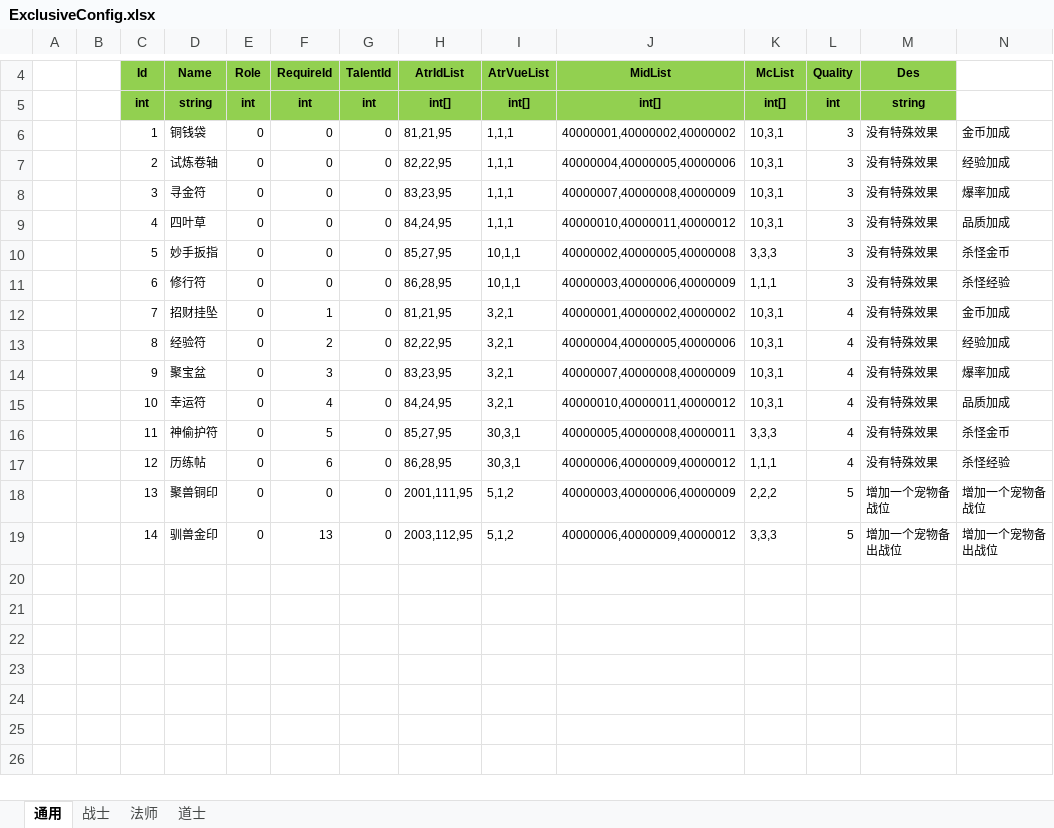
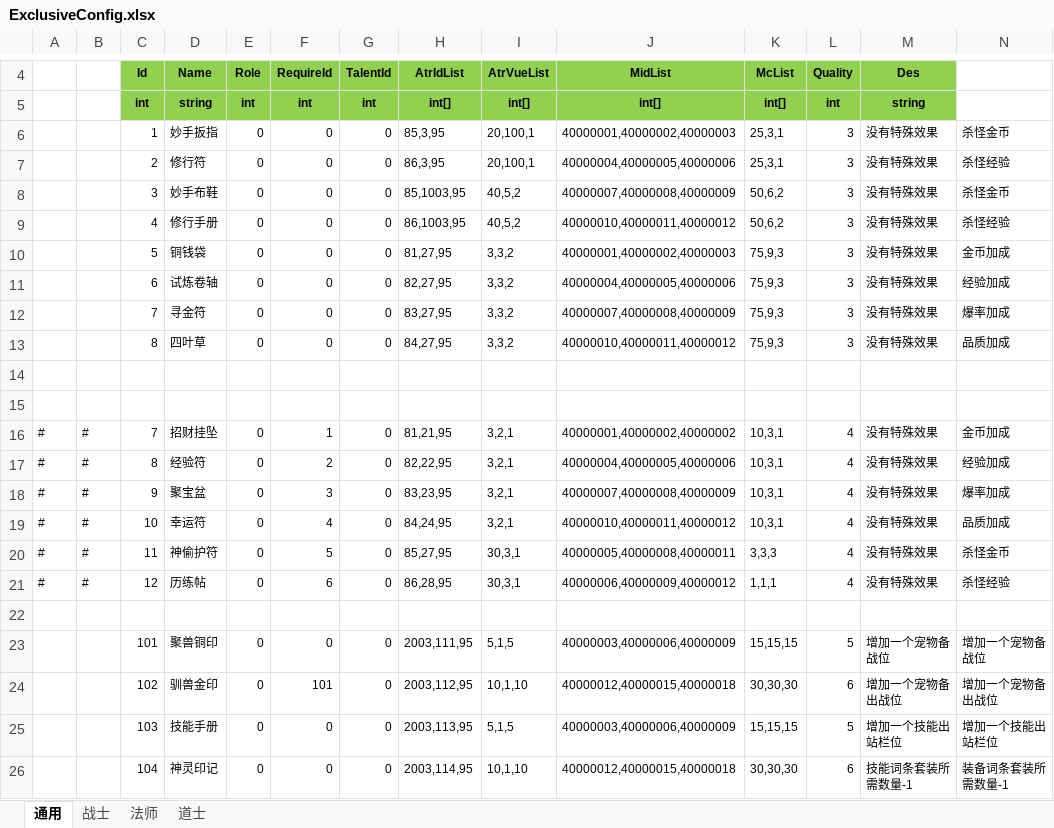
Before and after one commit to wokanjianyang/legend2, an Excel workbook: Excel/ExclusiveConfig.xlsx, sheet 通用, drawn as a sheet; only a part is shown, gaps mark what is left out; values as stored, in another font and other column widths than the file's, no borders; addresses are those after the commit; the diff names each change by its address in the sheet, - before the commit and + after, or states it on an @@ line.

```diff
--- a/Excel/ExclusiveConfig.xlsx (sheet 通用)
+++ b/Excel/ExclusiveConfig.xlsx (sheet 通用)
+row 6:  |  | 1 | 妙手扳指 | 0 | 0 | 0 | 85,3,95 | 20,100,1 | 40000001,40000002,40000003 | 25,3,1 | 3 | 没有特殊效果 | 杀怪金币
+row 7:  |  | 2 | 修行符 | 0 | 0 | 0 | 86,3,95 | 20,100,1 | 40000004,40000005,40000006 | 25,3,1 | 3 | 没有特殊效果 | 杀怪经验
+row 8:  |  | 3 | 妙手布鞋 | 0 | 0 | 0 | 85,1003,95 | 40,5,2 | 40000007,40000008,40000009 | 50,6,2 | 3 | 没有特殊效果 | 杀怪金币
+row 9:  |  | 4 | 修行手册 | 0 | 0 | 0 | 86,1003,95 | 40,5,2 | 40000010,40000011,40000012 | 50,6,2 | 3 | 没有特殊效果 | 杀怪经验
-C10: 1
+C10: 5
-H10: 81,21,95
+H10: 81,27,95
-I10:I13: 1,1,1
+I10:I13: 3,3,2
-J10: 40000001,40000002,40000002
+J10: 40000001,40000002,40000003
-K10:K13: 10,3,1
+K10:K13: 75,9,3
-C11: 2
+C11: 6
-H11: 82,22,95
+H11: 82,27,95
-C12: 3
+C12: 7
-H12: 83,23,95
+H12: 83,27,95
-C13: 4
+C13: 8
-H13: 84,24,95
+H13: 84,27,95
-row 14:  |  | 5 | 妙手扳指 | 0 | 0 | 0 | 85,27,95 | 10,1,1 | 40000002,40000005,40000008 | 3,3,3 | 3 | 没有特殊效果 | 杀怪金币
+row 14: (empty)
-row 15:  |  | 6 | 修行符 | 0 | 0 | 0 | 86,28,95 | 10,1,1 | 40000003,40000006,40000009 | 1,1,1 | 3 | 没有特殊效果 | 杀怪经验
+row 15: (empty)
-A16:A21: (empty)
+A16:A21: #
-B16:B21: (empty)
+B16:B21: #
+row 22: (empty)
-C23: 13
+C23: 101
-H23: 2001,111,95
+H23: 2003,111,95
-I23: 5,1,2
+I23: 5,1,5
-K23: 2,2,2
+K23: 15,15,15
-C24: 14
+C24: 102
-F24: 13
+F24: 101
-I24: 5,1,2
+I24: 10,1,10
-J24: 40000006,40000009,40000012
+J24: 40000012,40000015,40000018
-K24: 3,3,3
+K24: 30,30,30
-L24: 5
+L24: 6
+row 25:  |  | 103 | 技能手册 | 0 | 0 | 0 | 2003,113,95 | 5,1,5 | 40000003,40000006,40000009 | 15,15,15 | 5 | 增加一个技能出站栏位 | 增加一个技能出站栏位
+row 26:  |  | 104 | 神灵印记 | 0 | 0 | 0 | 2003,114,95 | 10,1,10 | 40000012,40000015,40000018 | 30,30,30 | 6 | 技能词条套装所需数量-1 | 装备词条套装所需数量-1
```
Also changed, not shown: sheet 战士, sheet 道士, sheet 法师, Excel/ItemConfig.xlsx, Excel/LevelConfig.xlsx, 19 other files.
